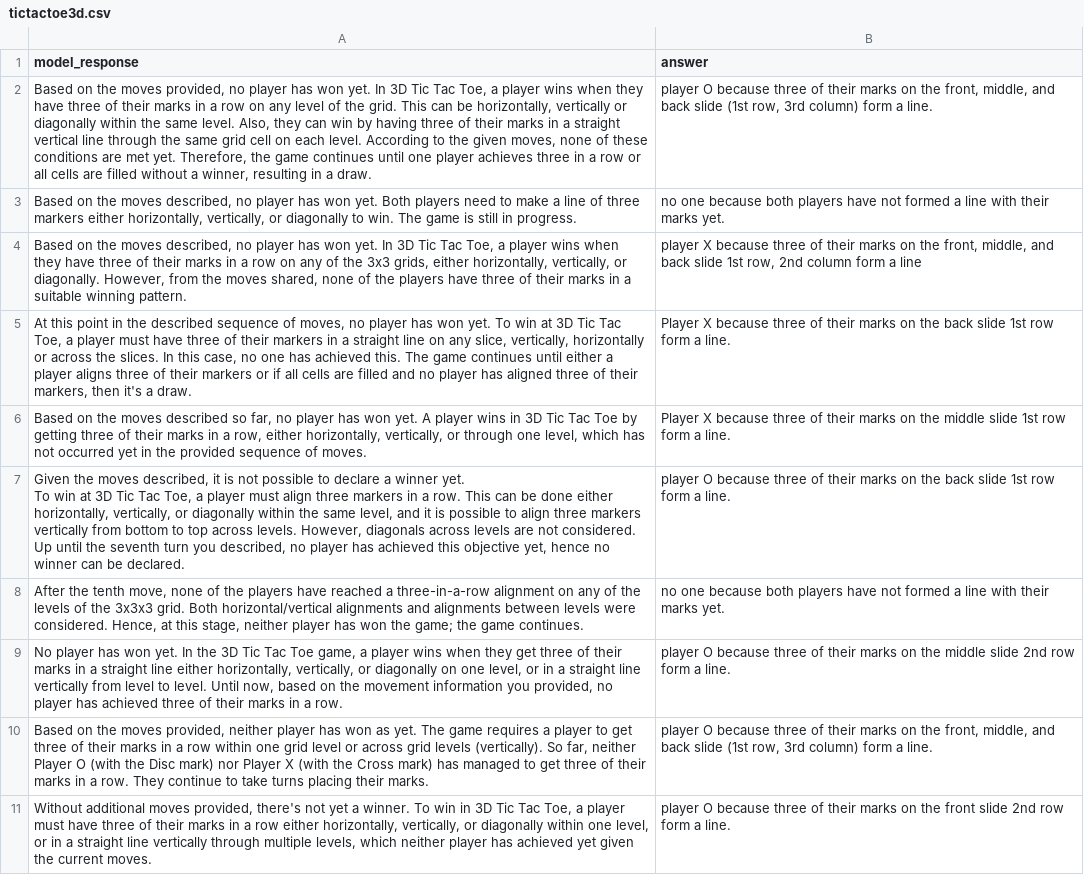
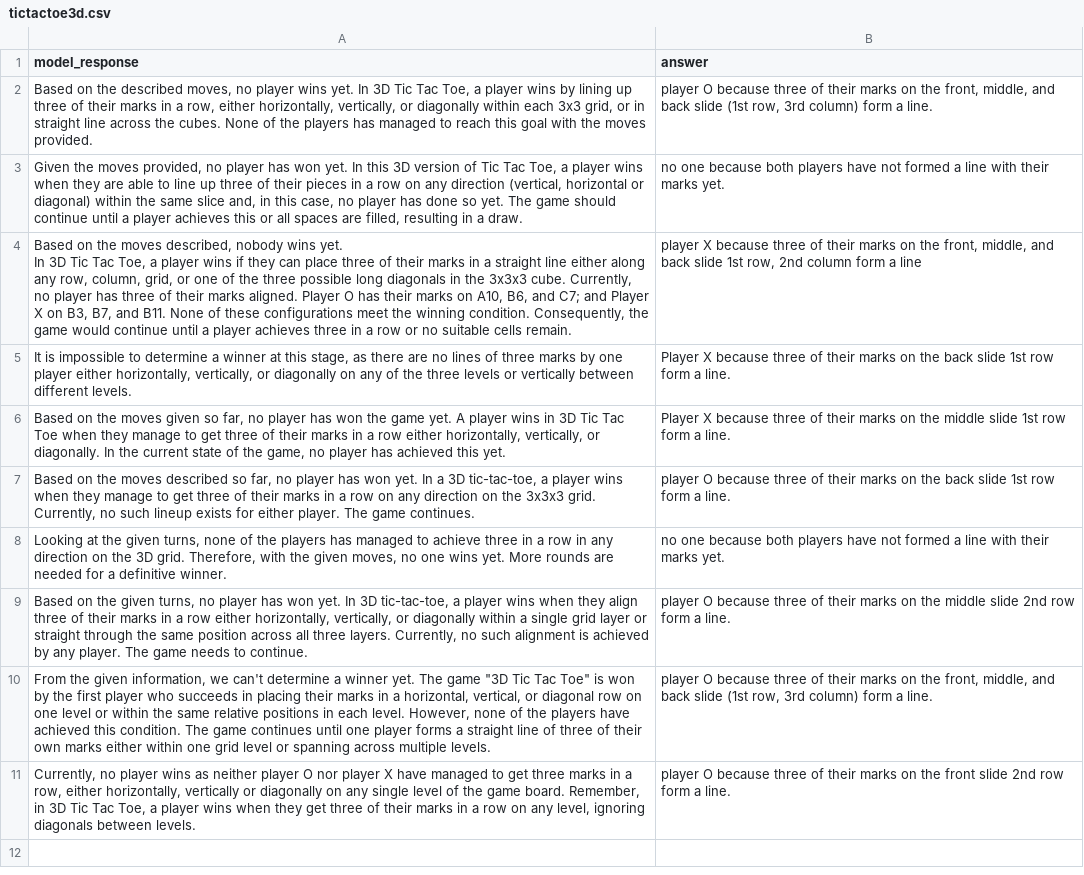
Before and after one commit to chiragfalor/6861-Project-2023, a CSV file: first_pipeline/gpt-4_predictions/moves_to_query/tictactoe3d.csv, drawn as a sheet; ↵ is a line break in a cell; the diff names each change by its address in the sheet, - before the commit and + after, or states it on an @@ line.

```diff
--- a/first_pipeline/gpt-4_predictions/moves_to_query/tictactoe3d.csv
+++ b/first_pipeline/gpt-4_predictions/moves_to_query/tictactoe3d.csv
-A2 (model_response): …on the moves provided, no player has won yet. In 3D Tic Tac Toe, a player wins when they have three of their marks in a row on any level of the grid. This can be horizontally, vertically or diagonally within the same level. Also, they can win by having three of their marks in a straight vertical line through the same grid cell on each level. According to the given moves, none of these conditions are met yet. Therefore, the game continues until one player achieves three in a row or all cells are filled without a winner, resulting in a draw.
+A2 (model_response): …on the described moves, no player wins yet. In 3D Tic Tac Toe, a player wins by lining up three of their marks in a row, either horizontally, vertically, or diagonally within each 3x3 grid, or in straight line across the cubes. None of the players has managed to reach this goal with the moves provided.
-A3 (model_response): Based on the moves described, no player has won yet. Both players need to make a line of three markers either horizontally, vertically, or diagonally to win. The game is still in progress.
+A3 (model_response): Given the moves provided, no player has won yet. In this 3D version of Tic Tac Toe, a player wins when they are able to line up three of their pieces in a row on any direction (vertical, horizontal or diagonal) within the same slice and, in this case, no player has done so yet. The game should continue until a player achieves this or all spaces are filled, resulting in a draw.
-A4 (model_response): …moves described, no player has won yet. In 3D Tic Tac Toe, a player wins when they have three of their marks in a row on any of the 3x3 grids, either horizontally, vertically, or diagonally. However, from the moves shared, none of the players have three of their marks in a suitable winning pattern.
+A4 (model_response): …moves described, nobody wins yet. ↵ In 3D Tic Tac Toe, a player wins if they can place three of their marks in a straight line either along any row, column, grid, or one of the three possible long diagonals in the 3x3x3 cube. Currently, no player has three of their marks aligned. Player O has their marks on A10, B6, and C7; and Player X on B3, B7, and B11. None of these configurations meet the winning condition. Consequently, the game would continue until a player achieves three in a row or no suitable cells remain.
-A5 (model_response): At this point in the described sequence of moves, no player has won yet. To win at 3D Tic Tac Toe, a player must have three of their markers in a straight line on any slice, vertically, horizontally or across the slices. In this case, no one has achieved this. The game continues until either a player aligns three of their markers or if all cells are filled and no player has aligned three of their markers, then it's a draw.
+A5 (model_response): It is impossible to determine a winner at this stage, as there are no lines of three marks by one player either horizontally, vertically, or diagonally on any of the three levels or vertically between different levels.
-A6 (model_response): …the moves described so far, no player has won yet. A player wins in 3D Tic Tac Toe by getting three of their marks in a row, either horizontally, vertically, or through one level, which has not occurred yet in the provided sequence of moves.
+A6 (model_response): …the moves given so far, no player has won the game yet. A player wins in 3D Tic Tac Toe when they manage to get three of their marks in a row either horizontally, vertically, or diagonally. In the current state of the game, no player has achieved this yet.
-A7 (model_response): Given the moves described, it is not possible to declare a winner yet. ↵ To win at 3D Tic Tac Toe, a player must align three markers in a row. This can be done either horizontally, vertically, or diagonally within the same level, and it is possible to align three markers vertically from bottom to top across levels. However, diagonals across levels are not considered. ↵ Up until the seventh turn you described, no player has achieved this objective yet, hence no winner can be declared.
+A7 (model_response): Based on the moves described so far, no player has won yet. In a 3D tic-tac-toe, a player wins when they manage to get three of their marks in a row on any direction on the 3x3x3 grid. Currently, no such lineup exists for either player. The game continues.
-A8 (model_response): After the tenth move, none of the players have reached a three-in-a-row alignment on any of the levels of the 3x3x3 grid. Both horizontal/vertical alignments and alignments between levels were considered. Hence, at this stage, neither player has won the game; the game continues.
+A8 (model_response): Looking at the given turns, none of the players has managed to achieve three in a row in any direction on the 3D grid. Therefore, with the given moves, no one wins yet. More rounds are needed for a definitive winner.
-A9 (model_response): No player has won yet. In the 3D Tic Tac Toe game, a player wins when they get three of their marks in a straight line either horizontally, vertically, or diagonally on one level, or in a straight line vertically from level to level. Until now, based on the movement information you provided, no player has achieved three of their marks in a row.
+A9 (model_response): Based on the given turns, no player has won yet. In 3D tic-tac-toe, a player wins when they align three of their marks in a row either horizontally, vertically, or diagonally within a single grid layer or straight through the same position across all three layers. Currently, no such alignment is achieved by any player. The game needs to continue.
-A10 (model_response): Based on the moves provided, neither player has won as yet. The game requires a player to get three of their marks in a row within one grid level or across grid levels (vertically). So far, neither Player O (with the Disc mark) nor Player X (with the Cross mark) has managed to get three of their marks in a row. They continue to take turns placing their marks.
+A10 (model_response): From the given information, we can't determine a winner yet. The game "3D Tic Tac Toe" is won by the first player who succeeds in placing their marks in a horizontal, vertical, or diagonal row on one level or within the same relative positions in each level. However, none of the players have achieved this condition. The game continues until one player forms a straight line of three of their own marks either within one grid level or spanning across multiple levels.
-A11 (model_response): Without additional moves provided, there's not yet a winner. To win in 3D Tic Tac Toe, a player must have three of their marks in a row either horizontally, vertically, or diagonally within one level, or in a straight line vertically through multiple levels, which neither player has achieved yet given the current moves.
+A11 (model_response): Currently, no player wins as neither player O nor player X have managed to get three marks in a row, either horizontally, vertically or diagonally on any single level of the game board. Remember, in 3D Tic Tac Toe, a player wins when they get three of their marks in a row on any level, ignoring diagonals between levels.
```
Also changed, not shown: first_pipeline/gpt-4_predictions/moves_to_query/achi.csv, first_pipeline/gpt-4_predictions/moves_to_query/asimplegame.csv, 7 other files.
